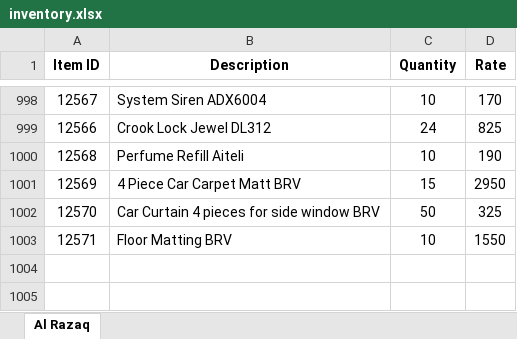
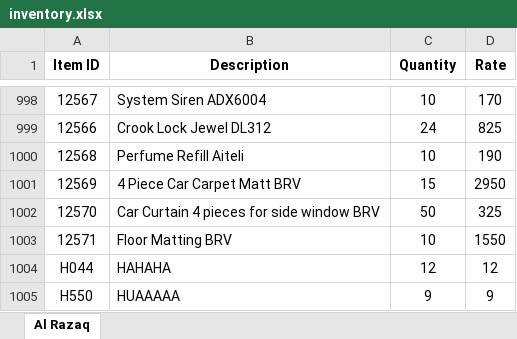
Before and after one commit to umer17/inventory-management, an Excel workbook: upload/inventory.xlsx, sheet Al Razaq, drawn as a sheet; only a part is shown, gaps mark what is left out; values as stored, in another font and other column widths than the file's, no borders; the diff names each change by its address in the sheet, - before the commit and + after, or states it on an @@ line.

```diff
--- a/upload/inventory.xlsx (sheet Al Razaq)
+++ b/upload/inventory.xlsx (sheet Al Razaq)
+row 1004: H044 | HAHAHA | 12 | 12
+row 1005: H550 | HUAAAAA | 9 | 9
```
Also changed, not shown: 4 other files.
